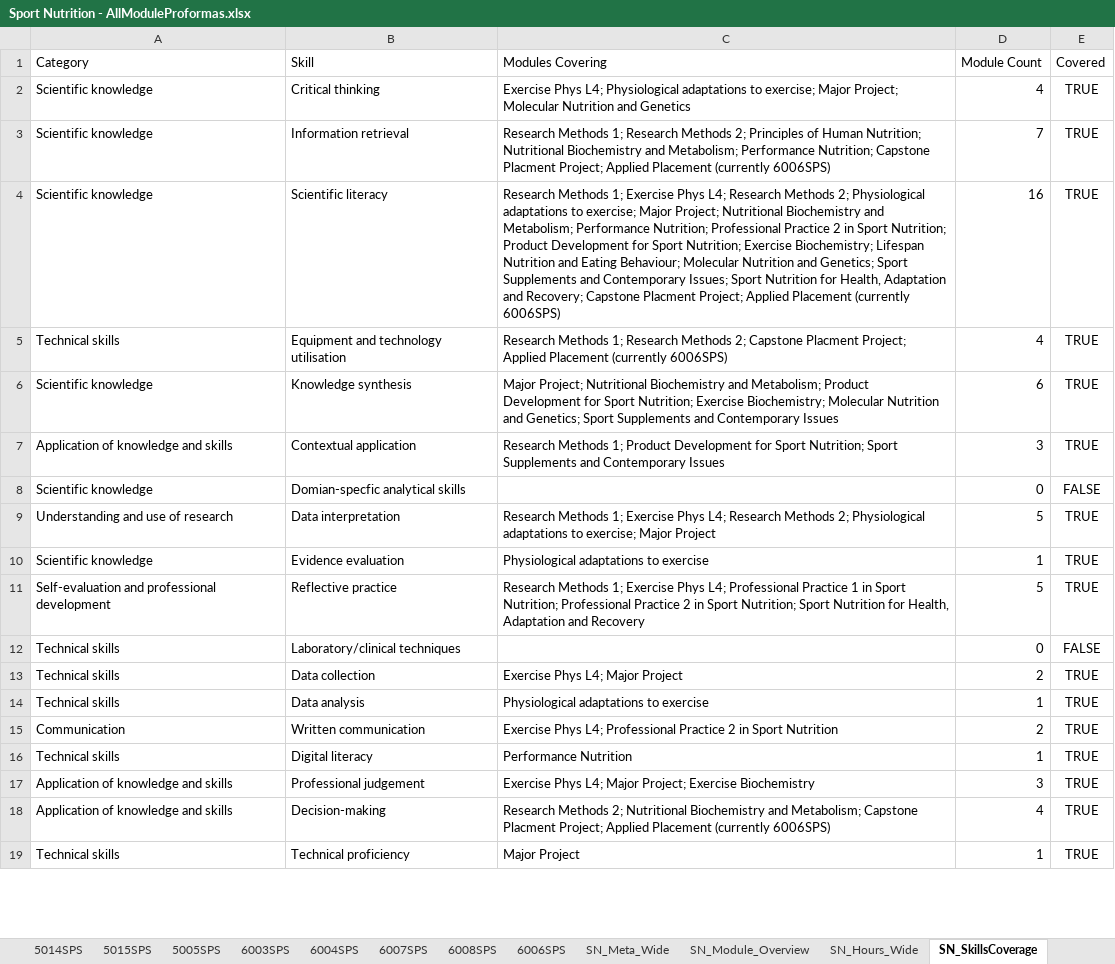
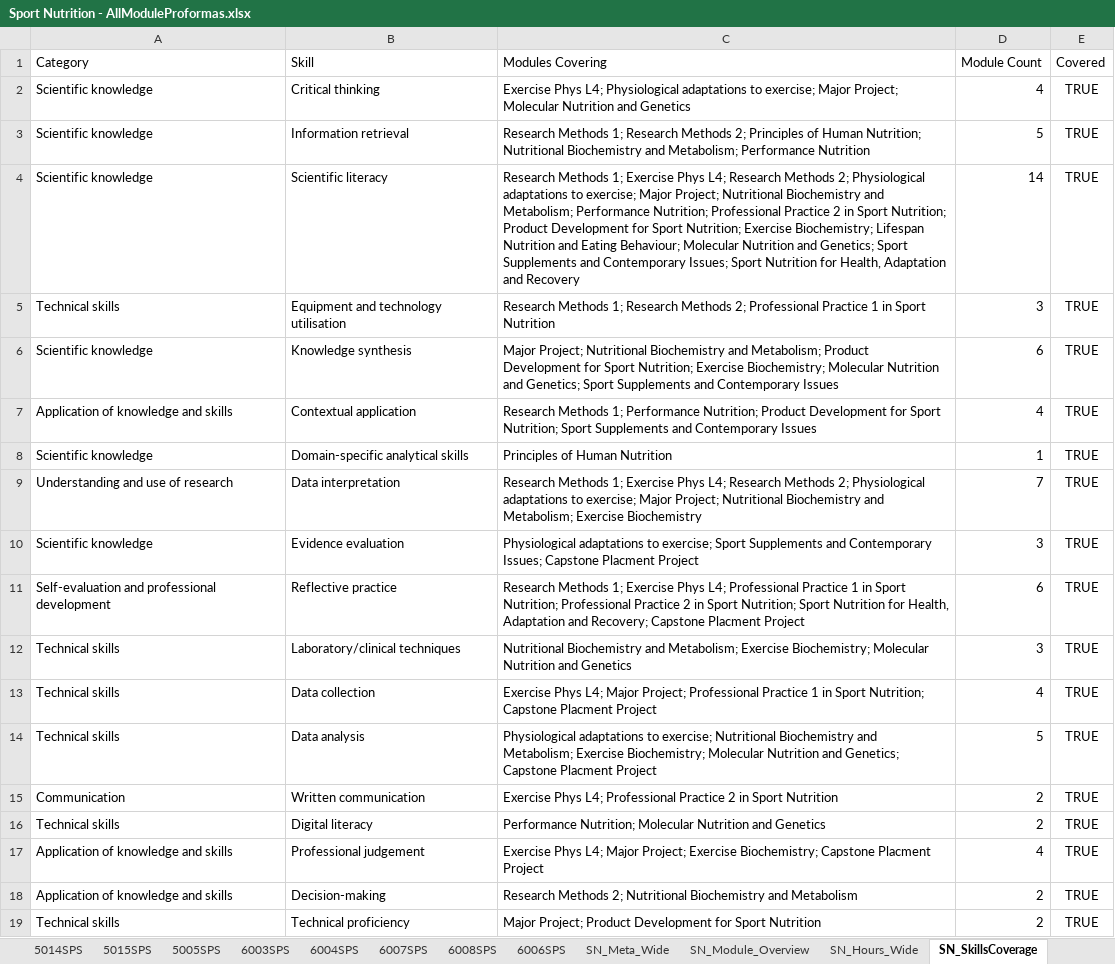
Before and after one commit to m-a-robinson/sps-ppr-2026, an Excel workbook: Sport Nutrition - AllModuleProformas.xlsx, sheet SN_SkillsCoverage, drawn as a sheet; only a part is shown; values as stored, in another font and other column widths than the file's, no borders; table styles not drawn; removed rows and columns are numbered as before the commit, all else as after; the diff covers the shown part only; the diff names each change by its address in the sheet, - before the commit and + after, or states it on an @@ line.

Commit message:
Update Sport Nutrition - AllModuleProformas.xlsx

```diff
--- a/Sport Nutrition - AllModuleProformas.xlsx (sheet SN_SkillsCoverage)
+++ b/Sport Nutrition - AllModuleProformas.xlsx (sheet SN_SkillsCoverage)
-C3 (Modules Covering): …Metabolism; Performance Nutrition; Capstone Placment Project; Applied Placement (currently 6006SPS)
+C3 (Modules Covering): …Metabolism; Performance Nutrition
-D3 (Module Count): 7
+D3 (Module Count): 5
-C4 (Modules Covering): …Adaptation and Recovery; Capstone Placment Project; Applied Placement (currently 6006SPS)
+C4 (Modules Covering): …Adaptation and Recovery
-D4 (Module Count): 16
+D4 (Module Count): 14
-C5 (Modules Covering): …Methods 2; Capstone Placment Project; Applied Placement (currently 6006SPS)
+C5 (Modules Covering): …Methods 2; Professional Practice 1 in Sport Nutrition
-D5 (Module Count): 4
+D5 (Module Count): 3
-C7 (Modules Covering): …Methods 1; Product Development…
+C7 (Modules Covering): …Methods 1; Performance Nutrition; Product Development…
-D7 (Module Count): 3
+D7 (Module Count): 4
-row 8: Scientific knowledge | Domian-specfic analytical skills |  | 0 | FALSE
+row 8: Scientific knowledge | Domain-specific analytical skills | Principles of Human Nutrition | 1 | TRUE
-C9 (Modules Covering): …exercise; Major Project
+C9 (Modules Covering): …exercise; Major Project; Nutritional Biochemistry and Metabolism; Exercise Biochemistry
-D9 (Module Count): 5
+D9 (Module Count): 7
-C10 (Modules Covering): …adaptations to exercise
+C10 (Modules Covering): …adaptations to exercise; Sport Supplements and Contemporary Issues; Capstone Placment Project
-D10 (Module Count): 1
+D10 (Module Count): 3
-C11 (Modules Covering): …Adaptation and Recovery
+C11 (Modules Covering): …Adaptation and Recovery; Capstone Placment Project
-D11 (Module Count): 5
+D11 (Module Count): 6
-C12 (Modules Covering): (empty)
+C12 (Modules Covering): Nutritional Biochemistry and Metabolism; Exercise Biochemistry; Molecular Nutrition and Genetics
-D12 (Module Count): 0
+D12 (Module Count): 3
-E12 (Covered): FALSE
+E12 (Covered): TRUE
-C13 (Modules Covering): …L4; Major Project
+C13 (Modules Covering): …L4; Major Project; Professional Practice 1 in Sport Nutrition; Capstone Placment Project
-D13 (Module Count): 2
+D13 (Module Count): 4
-C14 (Modules Covering): …adaptations to exercise
+C14 (Modules Covering): …adaptations to exercise; Nutritional Biochemistry and Metabolism; Exercise Biochemistry; Molecular Nutrition and Genetics; Capstone Placment Project
-D14 (Module Count): 1
+D14 (Module Count): 5
-C16 (Modules Covering): Performance Nutrition
+C16 (Modules Covering): Performance Nutrition; Molecular Nutrition and Genetics
-D16 (Module Count): 1
+D16 (Module Count): 2
-C17 (Modules Covering): …Project; Exercise Biochemistry
+C17 (Modules Covering): …Project; Exercise Biochemistry; Capstone Placment Project
-D17 (Module Count): 3
+D17 (Module Count): 4
-C18 (Modules Covering): …Biochemistry and Metabolism; Capstone Placment Project; Applied Placement (currently 6006SPS)
+C18 (Modules Covering): …Biochemistry and Metabolism
-D18 (Module Count): 4
+D18 (Module Count): 2
-C19 (Modules Covering): Major Project
+C19 (Modules Covering): Major Project; Product Development for Sport Nutrition
-D19 (Module Count): 1
+D19 (Module Count): 2
```
Also changed, not shown: 16 added rows, 20 removed rows and 70 edited cells elsewhere in this sheet, sheet SN_Mapping, sheet SN_Hours, sheet SN_Assess, sheet SN_Meta, sheet SN_LO, sheet SN_Hours_Wide, 2 more sheets.
